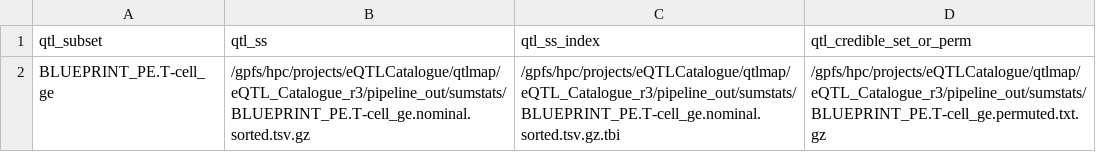
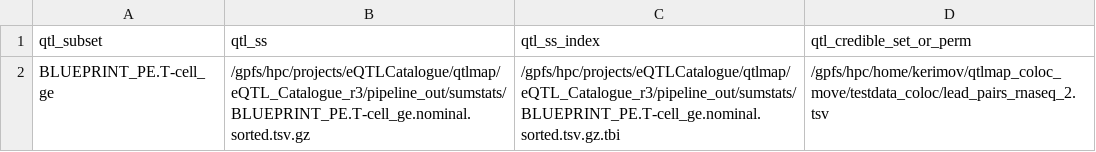
Before and after one commit to eQTL-Catalogue/colocalisation, a TSV file: testdata_coloc/eqtl_sumstats_test_leadvars.tsv, drawn as a sheet.

Commit message:
running the pipeline with lead_var_pairs (credible sets)

```diff
--- a/testdata_coloc/eqtl_sumstats_test_leadvars.tsv
+++ b/testdata_coloc/eqtl_sumstats_test_leadvars.tsv
@@ -1,2 +1,2 @@
 qtl_subset	qtl_ss	qtl_ss_index	qtl_credible_set_or_perm
-BLUEPRINT_PE.T-cell_ge	/gpfs/hpc/projects/eQTLCatalogue/qtlmap/eQTL_Catalogue_r3/pipeline_out/sumstats/BLUEPRINT_PE.T-cell_ge.nominal.sorted.tsv.gz	/gpfs/hpc/projects/eQTLCatalogue/qtlmap/eQTL_Catalogue_r3/pipeline_out/sumstats/BLUEPRINT_PE.T-cell_ge.nominal.sorted.tsv.gz.tbi	/gpfs/hpc/projects/eQTLCatalogue/qtlmap/eQTL_Catalogue_r3/pipeline_out/sumstats/BLUEPRINT_PE.T-cell_ge.permuted.txt.gz
+BLUEPRINT_PE.T-cell_ge	/gpfs/hpc/projects/eQTLCatalogue/qtlmap/eQTL_Catalogue_r3/pipeline_out/sumstats/BLUEPRINT_PE.T-cell_ge.nominal.sorted.tsv.gz	/gpfs/hpc/projects/eQTLCatalogue/qtlmap/eQTL_Catalogue_r3/pipeline_out/sumstats/BLUEPRINT_PE.T-cell_ge.nominal.sorted.tsv.gz.tbi	/gpfs/hpc/home/kerimov/qtlmap_coloc_move/testdata_coloc/lead_pairs_rnaseq_2.tsv
```
Also changed, not shown: 2 other files.
